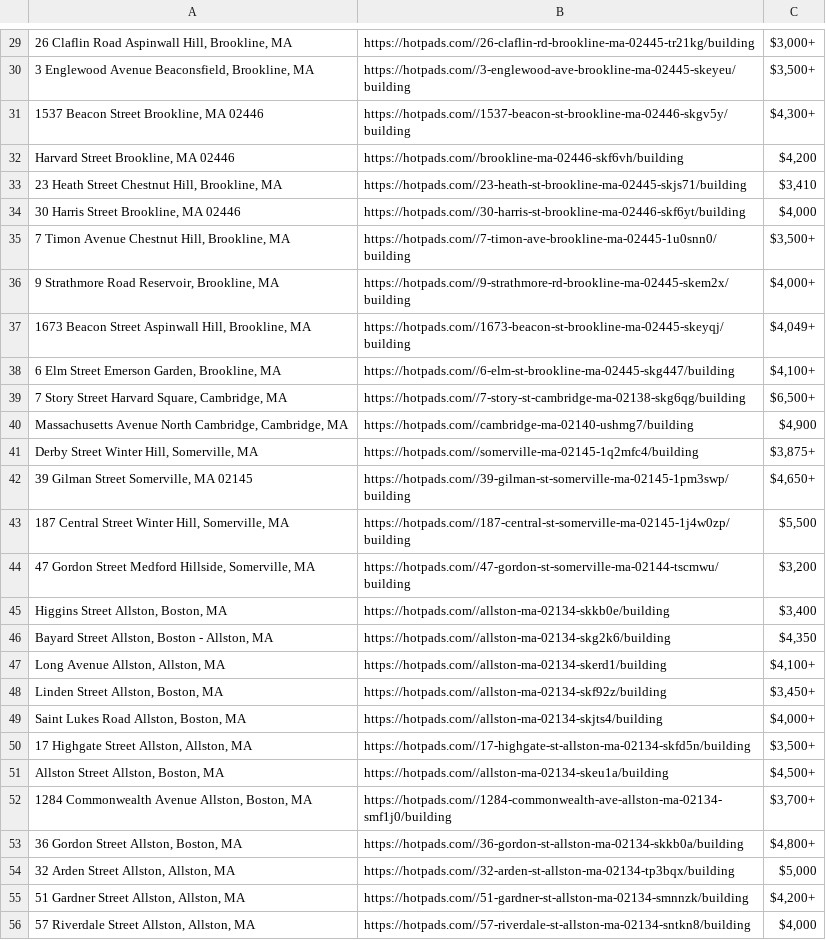
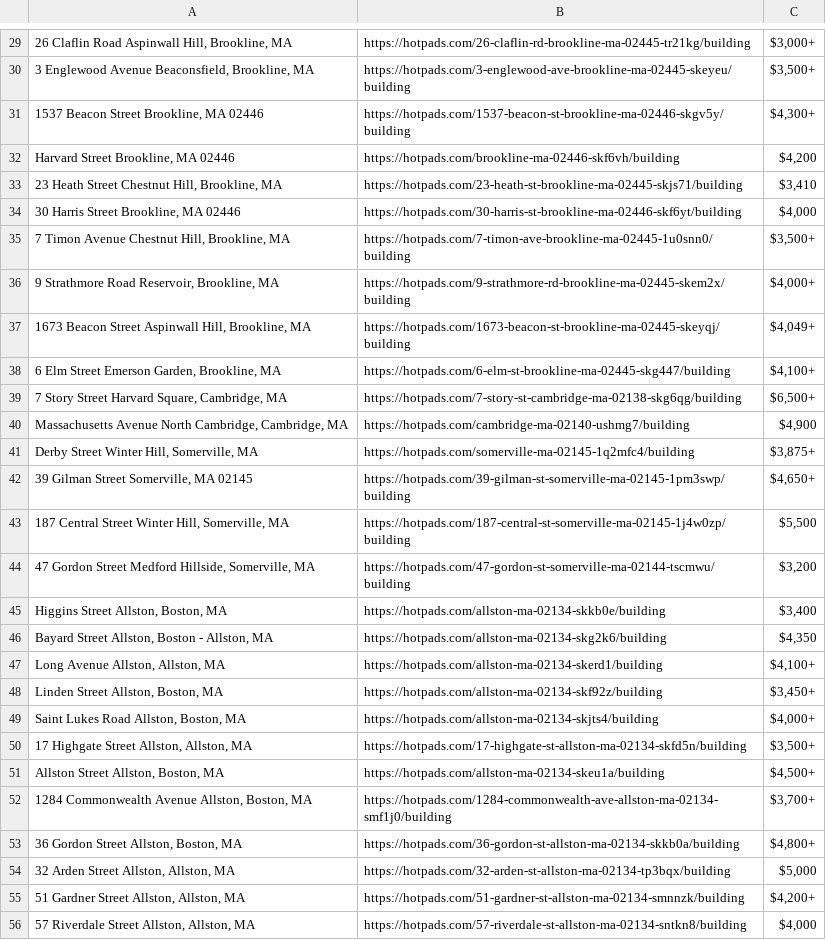
Before and after one commit to mgmolisani/apt-scraper, a TSV file: hotpads.tsv, drawn as a sheet; only a part is shown, gaps mark what is left out; the diff covers the shown part only; the diff names each change by its address in the sheet, - before the commit and + after, or states it on an @@ line.

Commit message:
remove error slash in hotpads

```diff
--- a/hotpads.tsv
+++ b/hotpads.tsv
-B29: https://hotpads.com//26-claflin-rd-brookline-ma-02445-tr21kg/building
+B29: https://hotpads.com/26-claflin-rd-brookline-ma-02445-tr21kg/building
-B30: https://hotpads.com//3-englewood-ave-brookline-ma-02445-skeyeu/building
+B30: https://hotpads.com/3-englewood-ave-brookline-ma-02445-skeyeu/building
-B31: https://hotpads.com//1537-beacon-st-brookline-ma-02446-skgv5y/building
+B31: https://hotpads.com/1537-beacon-st-brookline-ma-02446-skgv5y/building
-B32: https://hotpads.com//brookline-ma-02446-skf6vh/building
+B32: https://hotpads.com/brookline-ma-02446-skf6vh/building
-B33: https://hotpads.com//23-heath-st-brookline-ma-02445-skjs71/building
+B33: https://hotpads.com/23-heath-st-brookline-ma-02445-skjs71/building
-B34: https://hotpads.com//30-harris-st-brookline-ma-02446-skf6yt/building
+B34: https://hotpads.com/30-harris-st-brookline-ma-02446-skf6yt/building
-B35: https://hotpads.com//7-timon-ave-brookline-ma-02445-1u0snn0/building
+B35: https://hotpads.com/7-timon-ave-brookline-ma-02445-1u0snn0/building
-B36: https://hotpads.com//9-strathmore-rd-brookline-ma-02445-skem2x/building
+B36: https://hotpads.com/9-strathmore-rd-brookline-ma-02445-skem2x/building
-B37: https://hotpads.com//1673-beacon-st-brookline-ma-02445-skeyqj/building
+B37: https://hotpads.com/1673-beacon-st-brookline-ma-02445-skeyqj/building
-B38: https://hotpads.com//6-elm-st-brookline-ma-02445-skg447/building
+B38: https://hotpads.com/6-elm-st-brookline-ma-02445-skg447/building
-B39: https://hotpads.com//7-story-st-cambridge-ma-02138-skg6qg/building
+B39: https://hotpads.com/7-story-st-cambridge-ma-02138-skg6qg/building
-B40: https://hotpads.com//cambridge-ma-02140-ushmg7/building
+B40: https://hotpads.com/cambridge-ma-02140-ushmg7/building
-B41: https://hotpads.com//somerville-ma-02145-1q2mfc4/building
+B41: https://hotpads.com/somerville-ma-02145-1q2mfc4/building
-B42: https://hotpads.com//39-gilman-st-somerville-ma-02145-1pm3swp/building
+B42: https://hotpads.com/39-gilman-st-somerville-ma-02145-1pm3swp/building
-B43: https://hotpads.com//187-central-st-somerville-ma-02145-1j4w0zp/building
+B43: https://hotpads.com/187-central-st-somerville-ma-02145-1j4w0zp/building
-B44: https://hotpads.com//47-gordon-st-somerville-ma-02144-tscmwu/building
+B44: https://hotpads.com/47-gordon-st-somerville-ma-02144-tscmwu/building
-B45: https://hotpads.com//allston-ma-02134-skkb0e/building
+B45: https://hotpads.com/allston-ma-02134-skkb0e/building
-B46: https://hotpads.com//allston-ma-02134-skg2k6/building
+B46: https://hotpads.com/allston-ma-02134-skg2k6/building
-B47: https://hotpads.com//allston-ma-02134-skerd1/building
+B47: https://hotpads.com/allston-ma-02134-skerd1/building
-B48: https://hotpads.com//allston-ma-02134-skf92z/building
+B48: https://hotpads.com/allston-ma-02134-skf92z/building
-B49: https://hotpads.com//allston-ma-02134-skjts4/building
+B49: https://hotpads.com/allston-ma-02134-skjts4/building
-B50: https://hotpads.com//17-highgate-st-allston-ma-02134-skfd5n/building
+B50: https://hotpads.com/17-highgate-st-allston-ma-02134-skfd5n/building
-B51: https://hotpads.com//allston-ma-02134-skeu1a/building
+B51: https://hotpads.com/allston-ma-02134-skeu1a/building
-B52: https://hotpads.com//1284-commonwealth-ave-allston-ma-02134-smf1j0/building
+B52: https://hotpads.com/1284-commonwealth-ave-allston-ma-02134-smf1j0/building
-B53: https://hotpads.com//36-gordon-st-allston-ma-02134-skkb0a/building
+B53: https://hotpads.com/36-gordon-st-allston-ma-02134-skkb0a/building
-B54: https://hotpads.com//32-arden-st-allston-ma-02134-tp3bqx/building
+B54: https://hotpads.com/32-arden-st-allston-ma-02134-tp3bqx/building
-B55: https://hotpads.com//51-gardner-st-allston-ma-02134-smnnzk/building
+B55: https://hotpads.com/51-gardner-st-allston-ma-02134-smnnzk/building
-B56: https://hotpads.com//57-riverdale-st-allston-ma-02134-sntkn8/building
+B56: https://hotpads.com/57-riverdale-st-allston-ma-02134-sntkn8/building
```
Also changed, not shown: 103 edited cells elsewhere in this file, 1 other file.
